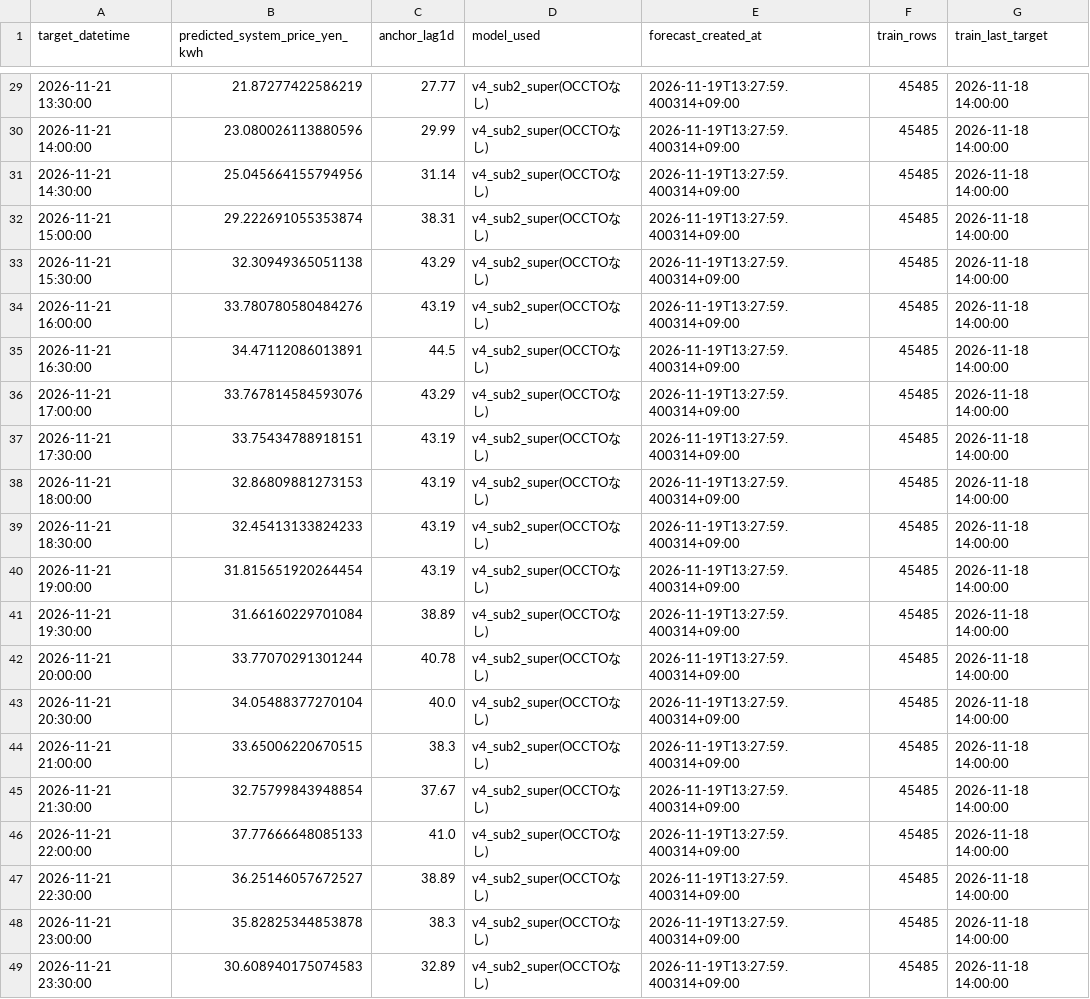
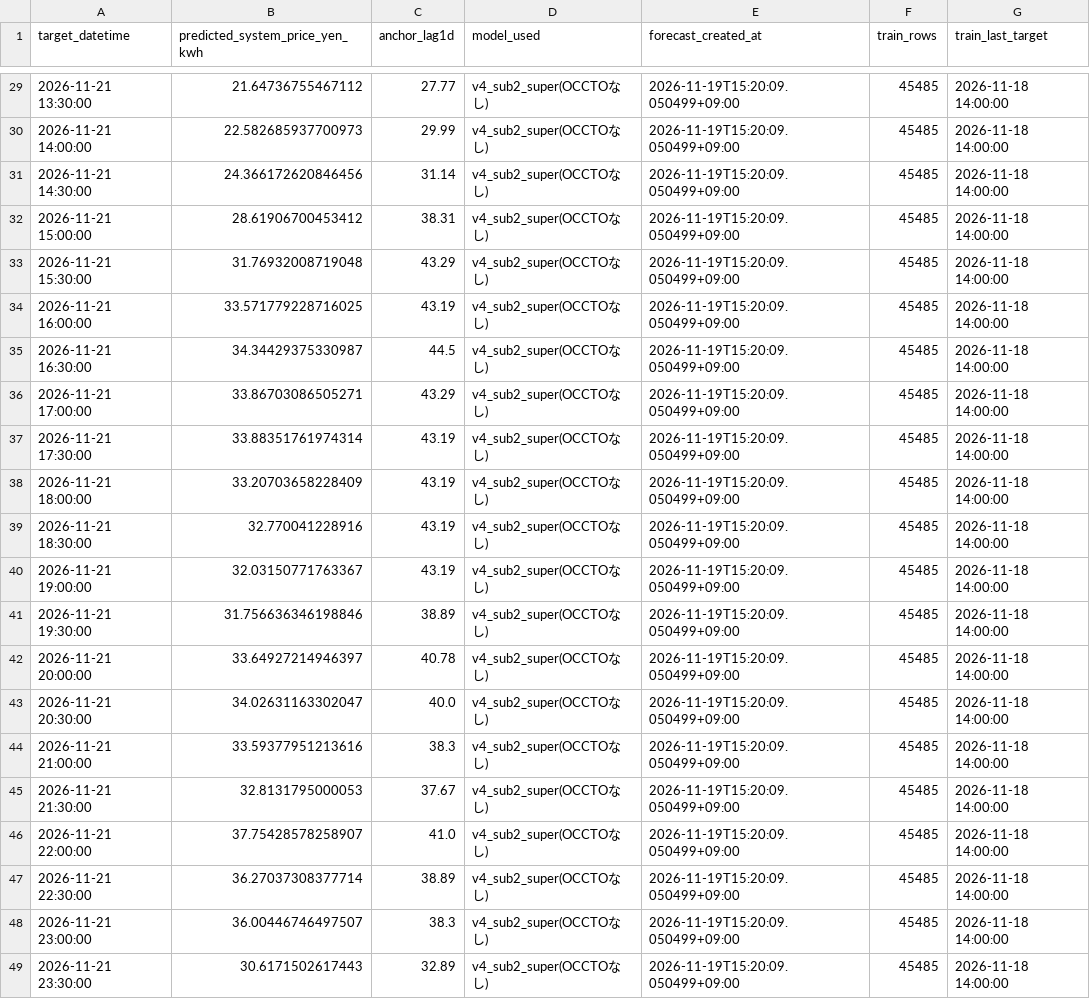
Before and after one commit to koichinn/areaprice2-forecast, a CSV file: 予測/forecast_system_day1_occto_latest.csv, drawn as a sheet; only a part is shown, gaps mark what is left out; the diff covers the shown part only.

```diff
--- a/予測/forecast_system_day1_occto_latest.csv
+++ b/予測/forecast_system_day1_occto_latest.csv
@@ -29,21 +29,21 @@
-2026-11-21 13:30:00,21.87277422586219,27.77,v4_sub2_super(OCCTOなし),2026-11-19T13:27:59.400314+09:00,45485,2026-11-18 14:00:00
-2026-11-21 14:00:00,23.080026113880596,29.99,v4_sub2_super(OCCTOなし),2026-11-19T13:27:59.400314+09:00,45485,2026-11-18 14:00:00
-2026-11-21 14:30:00,25.045664155794956,31.14,v4_sub2_super(OCCTOなし),2026-11-19T13:27:59.400314+09:00,45485,2026-11-18 14:00:00
-2026-11-21 15:00:00,29.222691055353874,38.31,v4_sub2_super(OCCTOなし),2026-11-19T13:27:59.400314+09:00,45485,2026-11-18 14:00:00
-2026-11-21 15:30:00,32.30949365051138,43.29,v4_sub2_super(OCCTOなし),2026-11-19T13:27:59.400314+09:00,45485,2026-11-18 14:00:00
-2026-11-21 16:00:00,33.780780580484276,43.19,v4_sub2_super(OCCTOなし),2026-11-19T13:27:59.400314+09:00,45485,2026-11-18 14:00:00
-2026-11-21 16:30:00,34.47112086013891,44.5,v4_sub2_super(OCCTOなし),2026-11-19T13:27:59.400314+09:00,45485,2026-11-18 14:00:00
-2026-11-21 17:00:00,33.767814584593076,43.29,v4_sub2_super(OCCTOなし),2026-11-19T13:27:59.400314+09:00,45485,2026-11-18 14:00:00
-2026-11-21 17:30:00,33.75434788918151,43.19,v4_sub2_super(OCCTOなし),2026-11-19T13:27:59.400314+09:00,45485,2026-11-18 14:00:00
-2026-11-21 18:00:00,32.86809881273153,43.19,v4_sub2_super(OCCTOなし),2026-11-19T13:27:59.400314+09:00,45485,2026-11-18 14:00:00
-2026-11-21 18:30:00,32.45413133824233,43.19,v4_sub2_super(OCCTOなし),2026-11-19T13:27:59.400314+09:00,45485,2026-11-18 14:00:00
-2026-11-21 19:00:00,31.815651920264454,43.19,v4_sub2_super(OCCTOなし),2026-11-19T13:27:59.400314+09:00,45485,2026-11-18 14:00:00
-2026-11-21 19:30:00,31.66160229701084,38.89,v4_sub2_super(OCCTOなし),2026-11-19T13:27:59.400314+09:00,45485,2026-11-18 14:00:00
-2026-11-21 20:00:00,33.77070291301244,40.78,v4_sub2_super(OCCTOなし),2026-11-19T13:27:59.400314+09:00,45485,2026-11-18 14:00:00
-2026-11-21 20:30:00,34.05488377270104,40.0,v4_sub2_super(OCCTOなし),2026-11-19T13:27:59.400314+09:00,45485,2026-11-18 14:00:00
-2026-11-21 21:00:00,33.65006220670515,38.3,v4_sub2_super(OCCTOなし),2026-11-19T13:27:59.400314+09:00,45485,2026-11-18 14:00:00
-2026-11-21 21:30:00,32.75799843948854,37.67,v4_sub2_super(OCCTOなし),2026-11-19T13:27:59.400314+09:00,45485,2026-11-18 14:00:00
-2026-11-21 22:00:00,37.77666648085133,41.0,v4_sub2_super(OCCTOなし),2026-11-19T13:27:59.400314+09:00,45485,2026-11-18 14:00:00
-2026-11-21 22:30:00,36.25146057672527,38.89,v4_sub2_super(OCCTOなし),2026-11-19T13:27:59.400314+09:00,45485,2026-11-18 14:00:00
-2026-11-21 23:00:00,35.82825344853878,38.3,v4_sub2_super(OCCTOなし),2026-11-19T13:27:59.400314+09:00,45485,2026-11-18 14:00:00
-2026-11-21 23:30:00,30.608940175074583,32.89,v4_sub2_super(OCCTOなし),2026-11-19T13:27:59.400314+09:00,45485,2026-11-18 14:00:00
+2026-11-21 13:30:00,21.64736755467112,27.77,v4_sub2_super(OCCTOなし),2026-11-19T15:20:09.050499+09:00,45485,2026-11-18 14:00:00
+2026-11-21 14:00:00,22.582685937700973,29.99,v4_sub2_super(OCCTOなし),2026-11-19T15:20:09.050499+09:00,45485,2026-11-18 14:00:00
+2026-11-21 14:30:00,24.366172620846456,31.14,v4_sub2_super(OCCTOなし),2026-11-19T15:20:09.050499+09:00,45485,2026-11-18 14:00:00
+2026-11-21 15:00:00,28.61906700453412,38.31,v4_sub2_super(OCCTOなし),2026-11-19T15:20:09.050499+09:00,45485,2026-11-18 14:00:00
+2026-11-21 15:30:00,31.76932008719048,43.29,v4_sub2_super(OCCTOなし),2026-11-19T15:20:09.050499+09:00,45485,2026-11-18 14:00:00
+2026-11-21 16:00:00,33.571779228716025,43.19,v4_sub2_super(OCCTOなし),2026-11-19T15:20:09.050499+09:00,45485,2026-11-18 14:00:00
+2026-11-21 16:30:00,34.34429375330987,44.5,v4_sub2_super(OCCTOなし),2026-11-19T15:20:09.050499+09:00,45485,2026-11-18 14:00:00
+2026-11-21 17:00:00,33.86703086505271,43.29,v4_sub2_super(OCCTOなし),2026-11-19T15:20:09.050499+09:00,45485,2026-11-18 14:00:00
+2026-11-21 17:30:00,33.88351761974314,43.19,v4_sub2_super(OCCTOなし),2026-11-19T15:20:09.050499+09:00,45485,2026-11-18 14:00:00
+2026-11-21 18:00:00,33.20703658228409,43.19,v4_sub2_super(OCCTOなし),2026-11-19T15:20:09.050499+09:00,45485,2026-11-18 14:00:00
+2026-11-21 18:30:00,32.770041228916,43.19,v4_sub2_super(OCCTOなし),2026-11-19T15:20:09.050499+09:00,45485,2026-11-18 14:00:00
+2026-11-21 19:00:00,32.03150771763367,43.19,v4_sub2_super(OCCTOなし),2026-11-19T15:20:09.050499+09:00,45485,2026-11-18 14:00:00
+2026-11-21 19:30:00,31.756636346198846,38.89,v4_sub2_super(OCCTOなし),2026-11-19T15:20:09.050499+09:00,45485,2026-11-18 14:00:00
+2026-11-21 20:00:00,33.64927214946397,40.78,v4_sub2_super(OCCTOなし),2026-11-19T15:20:09.050499+09:00,45485,2026-11-18 14:00:00
+2026-11-21 20:30:00,34.02631163302047,40.0,v4_sub2_super(OCCTOなし),2026-11-19T15:20:09.050499+09:00,45485,2026-11-18 14:00:00
+2026-11-21 21:00:00,33.59377951213616,38.3,v4_sub2_super(OCCTOなし),2026-11-19T15:20:09.050499+09:00,45485,2026-11-18 14:00:00
+2026-11-21 21:30:00,32.8131795000053,37.67,v4_sub2_super(OCCTOなし),2026-11-19T15:20:09.050499+09:00,45485,2026-11-18 14:00:00
+2026-11-21 22:00:00,37.75428578258907,41.0,v4_sub2_super(OCCTOなし),2026-11-19T15:20:09.050499+09:00,45485,2026-11-18 14:00:00
+2026-11-21 22:30:00,36.27037308377714,38.89,v4_sub2_super(OCCTOなし),2026-11-19T15:20:09.050499+09:00,45485,2026-11-18 14:00:00
+2026-11-21 23:00:00,36.00446746497507,38.3,v4_sub2_super(OCCTOなし),2026-11-19T15:20:09.050499+09:00,45485,2026-11-18 14:00:00
+2026-11-21 23:30:00,30.6171502617443,32.89,v4_sub2_super(OCCTOなし),2026-11-19T15:20:09.050499+09:00,45485,2026-11-18 14:00:00
```
Also changed, not shown: 54 edited cells elsewhere in this file, 予測/tokyo_day1_v4_pred_history.csv, 2 other files.
